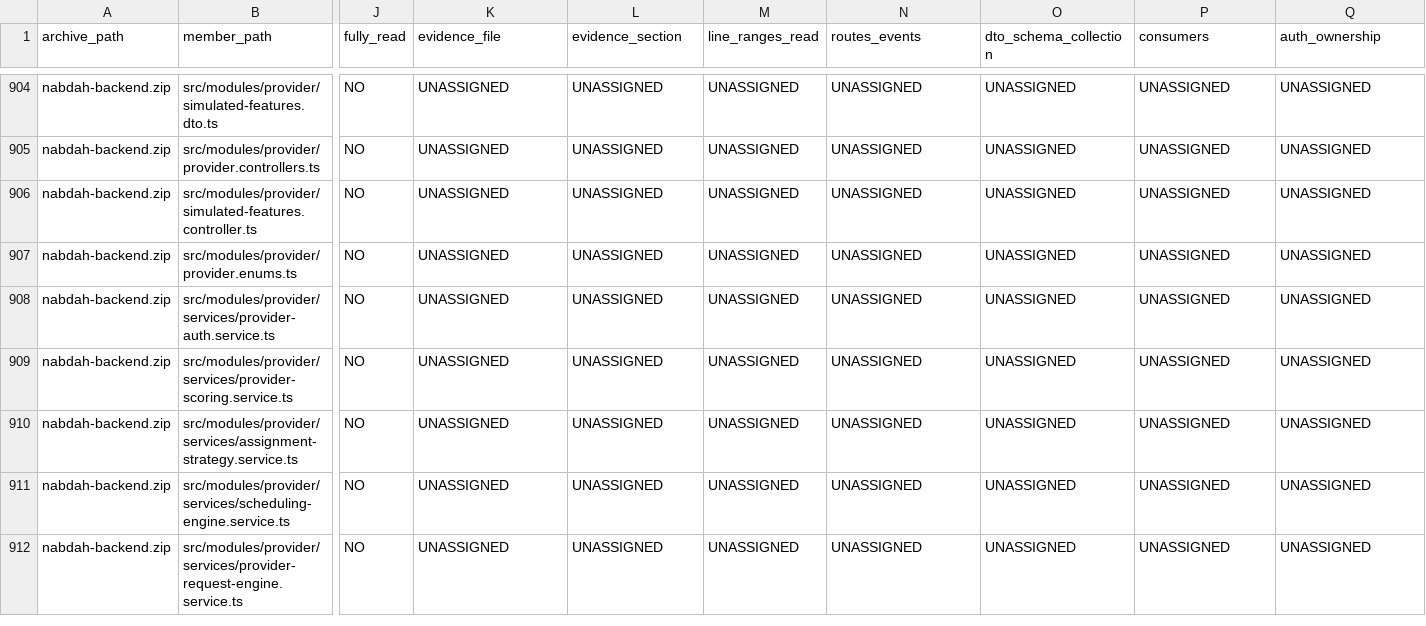
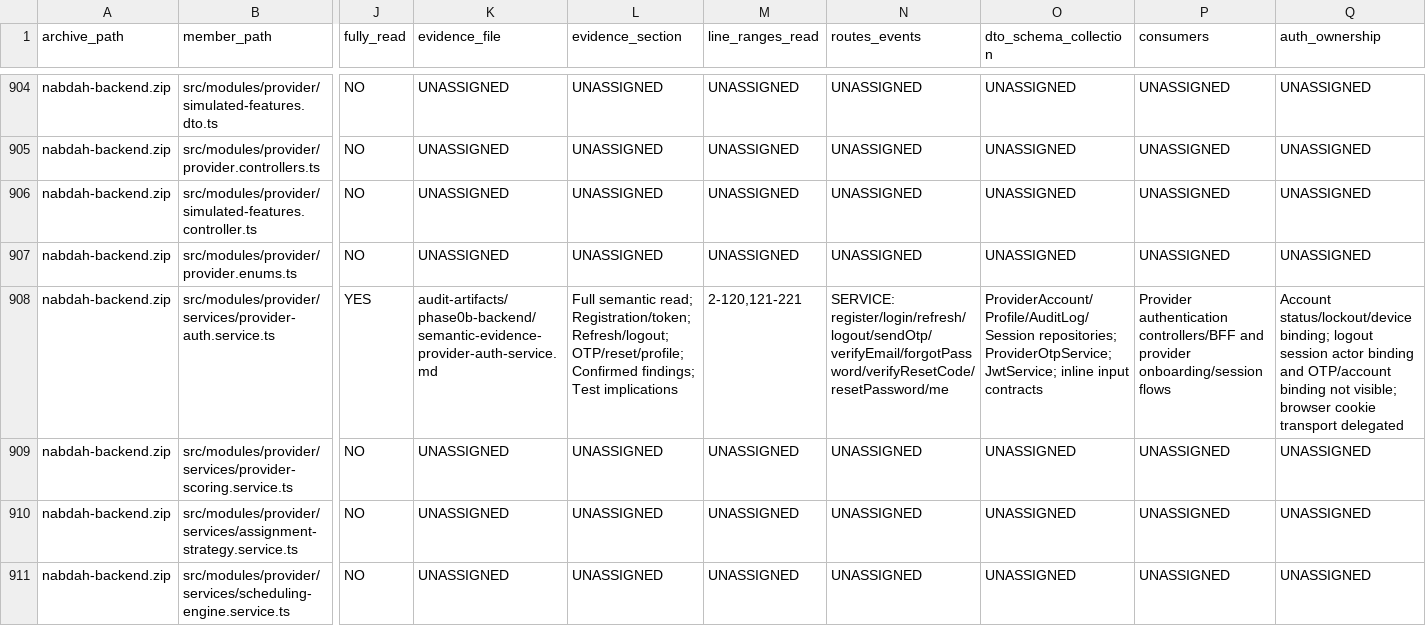
Before and after one commit to obaid08642-ops/new, a TSV file: audit-artifacts/phase0b-backend/NABD_Phase0B_Backend_Semantic_Read_Manifest_2026-08-24.tsv, drawn as a sheet; only a part is shown, gaps mark what is left out; the shorter side is filled out with more unchanged rows; the diff covers the shown part only; the diff names each change by its address in the sheet, - before the commit and + after, or states it on an @@ line.

Commit message:
audit: document provider auth service

```diff
--- a/audit-artifacts/phase0b-backend/NABD_Phase0B_Backend_Semantic_Read_Manifest_2026-08-24.tsv
+++ b/audit-artifacts/phase0b-backend/NABD_Phase0B_Backend_Semantic_Read_Manifest_2026-08-24.tsv
-J908 (fully_read): NO
+J908 (fully_read): YES
-K908 (evidence_file): UNASSIGNED
+K908 (evidence_file): audit-artifacts/phase0b-backend/semantic-evidence-provider-auth-service.md
-L908 (evidence_section): UNASSIGNED
+L908 (evidence_section): Full semantic read; Registration/token; Refresh/logout; OTP/reset/profile; Confirmed findings; Test implications
-M908 (line_ranges_read): UNASSIGNED
+M908 (line_ranges_read): 2-120,121-221
-N908 (routes_events): UNASSIGNED
+N908 (routes_events): SERVICE: register/login/refresh/logout/sendOtp/verifyEmail/forgotPassword/verifyResetCode/resetPassword/me
-O908 (dto_schema_collection): UNASSIGNED
+O908 (dto_schema_collection): ProviderAccount/Profile/AuditLog/Session repositories; ProviderOtpService; JwtService; inline input contracts
-P908 (consumers): UNASSIGNED
+P908 (consumers): Provider authentication controllers/BFF and provider onboarding/session flows
-Q908 (auth_ownership): UNASSIGNED
+Q908 (auth_ownership): Account status/lockout/device binding; logout session actor binding and OTP/account binding not visible; browser cookie transport delegated
```
Also changed, not shown: 4 edited cells elsewhere in this file, 2 other files.
